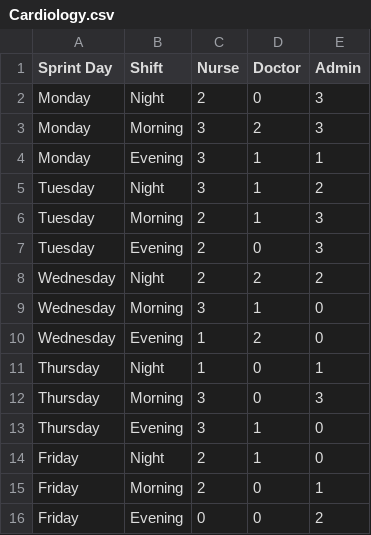
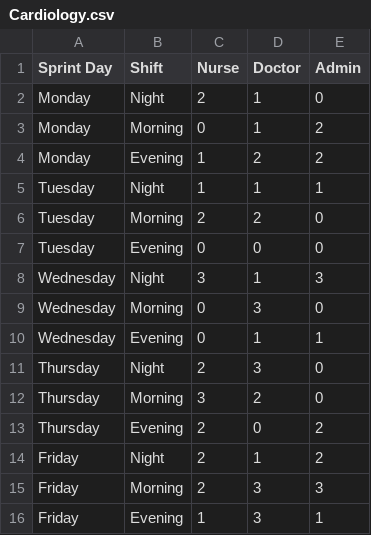
Before and after one commit to 483-LargeScaleEmployee/algo, a CSV file: input/departments/Cardiology.csv, drawn as a sheet; only a part is shown; the diff covers the shown part only.

Commit message:
Data structure refactor, Simple Constraints implemented, Outputting Assigned Schedule
* implement usage of metadata.csv for dynamic sizes of department list, employee_type, sprint_days, shifts

* departments loaded in dynamic format correctly

* got basic constraint working, printing output

* configure output dir and saving files to output dir

* Update test-and-build.yml

```diff
--- a/input/departments/Cardiology.csv
+++ b/input/departments/Cardiology.csv
@@ -1,16 +1,16 @@
 Sprint Day,Shift,Nurse,Doctor,Admin
-Monday,Night,2,0,3
-Monday,Morning,3,2,3
-Monday,Evening,3,1,1
-Tuesday,Night,3,1,2
-Tuesday,Morning,2,1,3
-Tuesday,Evening,2,0,3
-Wednesday,Night,2,2,2
-Wednesday,Morning,3,1,0
-Wednesday,Evening,1,2,0
-Thursday,Night,1,0,1
-Thursday,Morning,3,0,3
-Thursday,Evening,3,1,0
-Friday,Night,2,1,0
-Friday,Morning,2,0,1
-Friday,Evening,0,0,2
+Monday,Night,2,1,0
+Monday,Morning,0,1,2
+Monday,Evening,1,2,2
+Tuesday,Night,1,1,1
+Tuesday,Morning,2,2,0
+Tuesday,Evening,0,0,0
+Wednesday,Night,3,1,3
+Wednesday,Morning,0,3,0
+Wednesday,Evening,0,1,1
+Thursday,Night,2,3,0
+Thursday,Morning,3,2,0
+Thursday,Evening,2,0,2
+Friday,Night,2,1,2
+Friday,Morning,2,3,3
+Friday,Evening,1,3,1
```
Also changed, not shown: 1 added row, 1 removed row and 54 edited cells elsewhere in this file, input/departments/Dermatology.csv, input/departments/Emergency.csv, 29 other files.
